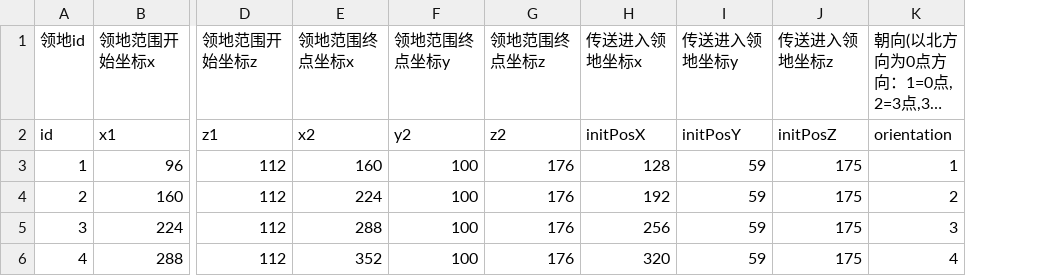
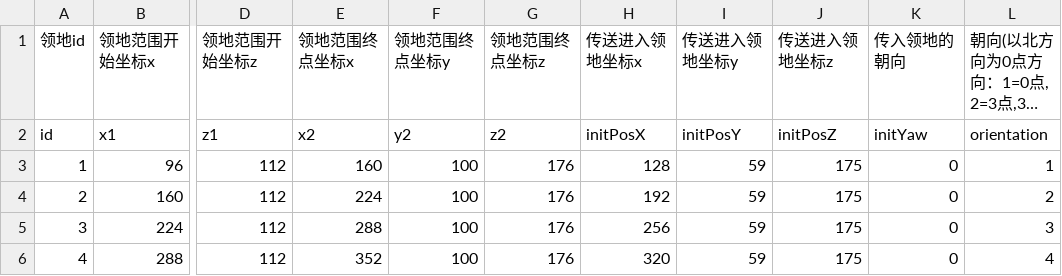
Before and after one commit to heliaoyuan10086/Game, a CSV file: BlockCity/manor.csv, drawn as a sheet; only a part is shown, gaps mark what is left out; long unchanged cells end in …; the diff names each change by its address in the sheet, - before the commit and + after, or states it on an @@ line.

Commit message:
添加朝向

```diff
--- a/BlockCity/manor.csv
+++ b/BlockCity/manor.csv
+column K (传入领地的朝向), rows 2-6: initYaw | 0 | 0 | 0 | 0
```
